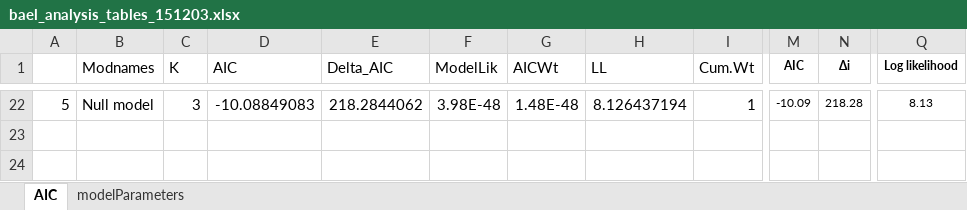
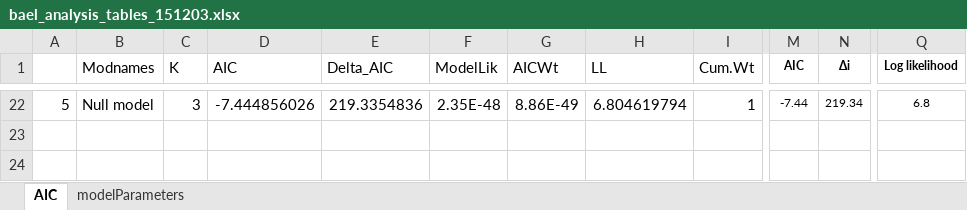
Before and after one commit to elahi/cupCorals, an Excel workbook: tables/bael_analysis_tables_151203.xlsx, sheet AIC, drawn as a sheet; only a part is shown, gaps mark what is left out; values as stored, in another font and other column widths than the file's, no borders; the diff covers the shown part only; the diff names each change by its address in the sheet, - before the commit and + after, or states it on an @@ line.

```diff
--- a/tables/bael_analysis_tables_151203.xlsx (sheet AIC)
+++ b/tables/bael_analysis_tables_151203.xlsx (sheet AIC)
-D22 (AIC): -10.08849083
+D22 (AIC): -7.444856026
-E22 (Delta_AIC): 218.2844062
+E22 (Delta_AIC): 219.3354836
-F22 (ModelLik): 3.98E-48
+F22 (ModelLik): 2.35E-48
-G22 (AICWt): 1.48E-48
+G22 (AICWt): 8.86E-49
-H22 (LL): 8.126437194
+H22 (LL): 6.804619794
-M22 (AIC): -10.09
+M22 (AIC): -7.44
-N22 (Δi): 218.28
+N22 (Δi): 219.34
-Q22 (Log likelihood): 8.13
+Q22 (Log likelihood): 6.8
```
Also changed, not shown: 1 added row, 1 removed row and 30 edited cells elsewhere in this sheet, 8 other files.
